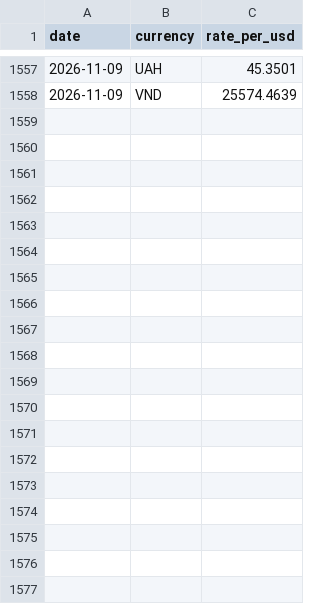
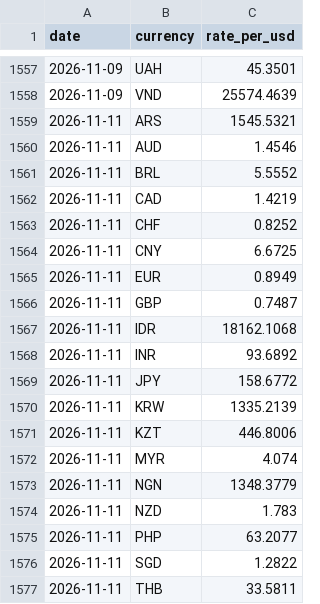
Before and after one commit to VPNLIFE-Official/vpn-infrastructure-dataset, a CSV file: data/vpn-life-fx-daily.csv, drawn as a sheet; only a part is shown, gaps mark what is left out; the diff covers the shown part only; the diff names each change by its address in the sheet, - before the commit and + after, or states it on an @@ line.

```diff
--- a/data/vpn-life-fx-daily.csv
+++ b/data/vpn-life-fx-daily.csv
+row 1559: 2026-11-11 | ARS | 1545.5321
+row 1560: 2026-11-11 | AUD | 1.4546
+row 1561: 2026-11-11 | BRL | 5.5552
+row 1562: 2026-11-11 | CAD | 1.4219
+row 1563: 2026-11-11 | CHF | 0.8252
+row 1564: 2026-11-11 | CNY | 6.6725
+row 1565: 2026-11-11 | EUR | 0.8949
+row 1566: 2026-11-11 | GBP | 0.7487
+row 1567: 2026-11-11 | IDR | 18162.1068
+row 1568: 2026-11-11 | INR | 93.6892
+row 1569: 2026-11-11 | JPY | 158.6772
+row 1570: 2026-11-11 | KRW | 1335.2139
+row 1571: 2026-11-11 | KZT | 446.8006
+row 1572: 2026-11-11 | MYR | 4.074
+row 1573: 2026-11-11 | NGN | 1348.3779
+row 1574: 2026-11-11 | NZD | 1.783
+row 1575: 2026-11-11 | PHP | 63.2077
+row 1576: 2026-11-11 | SGD | 1.2822
+row 1577: 2026-11-11 | THB | 33.5811
```
Also changed, not shown: 27 added rows elsewhere in this file, data/vpn-life-country-load.csv, data/vpn-life-provider-current.csv, 4 other files.
